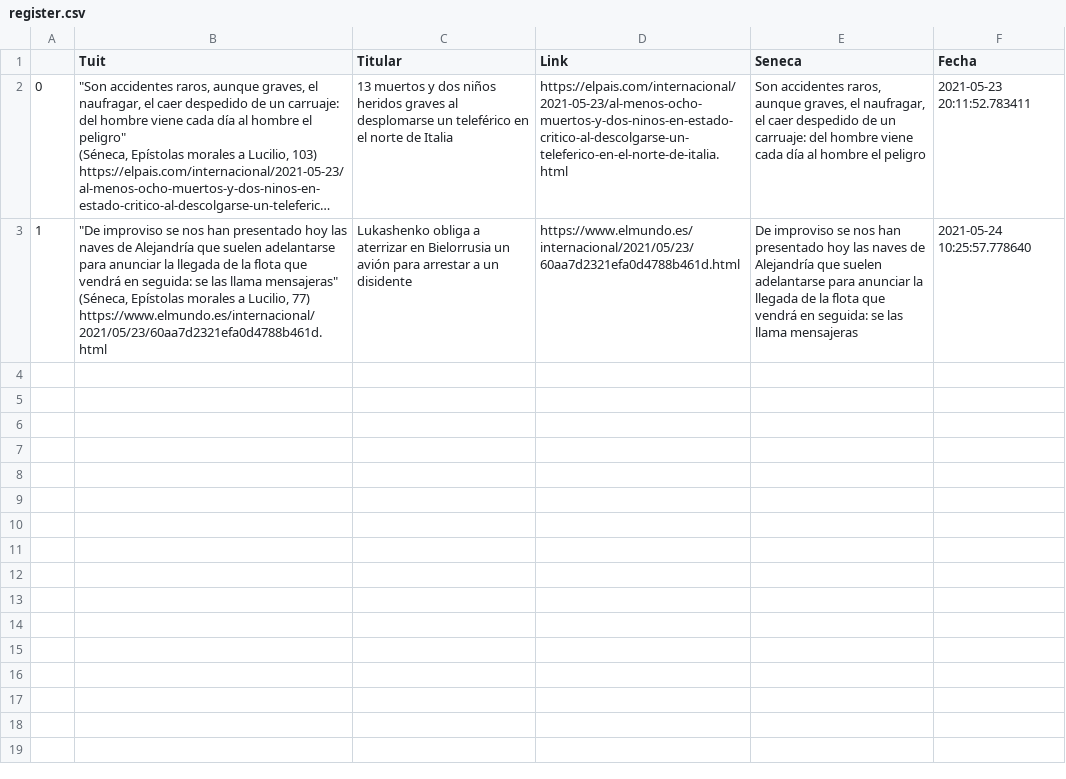
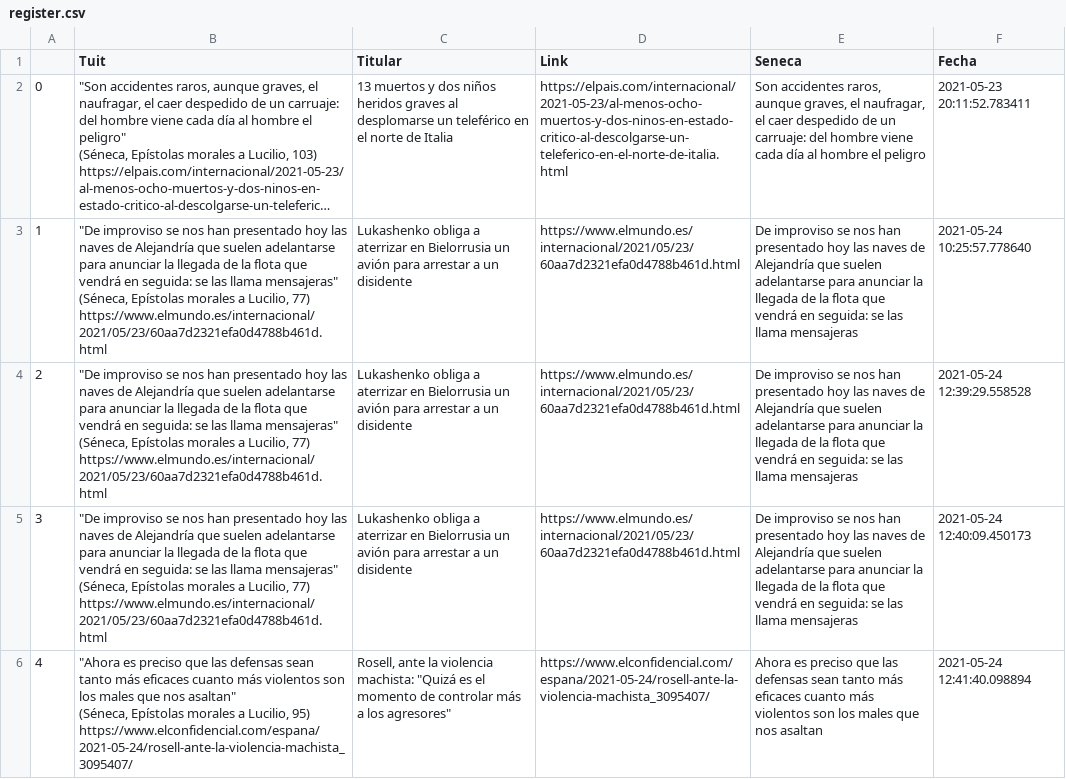
Before and after one commit to pcsanguinetti/seneca_comenta, a CSV file: register.csv, drawn as a sheet; long unchanged cells end in …; ↵ is a line break in a cell; the diff names each change by its address in the sheet, - before the commit and + after, or states it on an @@ line.

Commit message:
update register

```diff
--- a/register.csv
+++ b/register.csv
+row 4: 2 | "De improviso se nos han presentado hoy las naves de Alejandría que suelen adelantarse para anunciar la llegada de la flota que vendrá en seguida: se las llama mensajeras" ↵ (Séneca, Epístolas morales a Lucilio, 77) ↵ https://www.elmundo.es/internacional/2021/05/23/60aa7d2321efa0d4788b461d.html | Lukashenko obliga a aterrizar en Bielorrusia un avión para arrestar a un disidente | https://www.elmundo.es/internacional/2021/05/23/60aa7d2321efa0d4788b461d.html | De improviso se nos han presentado hoy las naves de Alejandría que suelen adelantarse para anunciar la llegada de la flota que vendrá en seguida: se las llama mensajeras | 2021-05-24 12:39:29.558528
+row 5: 3 | "De improviso se nos han presentado hoy las naves de Alejandría que suelen adelantarse para anunciar la llegada de la flota que vendrá en seguida: se las llama mensajeras" ↵ (Séneca, Epístolas morales a Lucilio, 77) ↵ https://www.elmundo.es/internacional/2021/05/23/60aa7d2321efa0d4788b461d.html | Lukashenko obliga a aterrizar en Bielorrusia un avión para arrestar a un disidente | https://www.elmundo.es/internacional/2021/05/23/60aa7d2321efa0d4788b461d.html | De improviso se nos han presentado hoy las naves de Alejandría que suelen adelantarse para anunciar la llegada de la flota que vendrá en seguida: se las llama mensajeras | 2021-05-24 12:40:09.450173
+row 6: 4 | "Ahora es preciso que las defensas sean tanto más eficaces cuanto más violentos son los males que nos asaltan" ↵ (Séneca, Epístolas morales a Lucilio, 95) ↵ https://www.elconfidencial.com/espana/2021-05-24/rosell-ante-la-violencia-machista_3095407/ | Rosell, ante la violencia machista: "Quizá es el momento de controlar más a los agresores" | https://www.elconfidencial.com/espana/2021-05-24/rosell-ante-la-violencia-machista_3095407/ | Ahora es preciso que las defensas sean tanto más eficaces cuanto más violentos son los males que nos asaltan | 2021-05-24 12:41:40.098894
```
Also changed, not shown: 1 other file.
